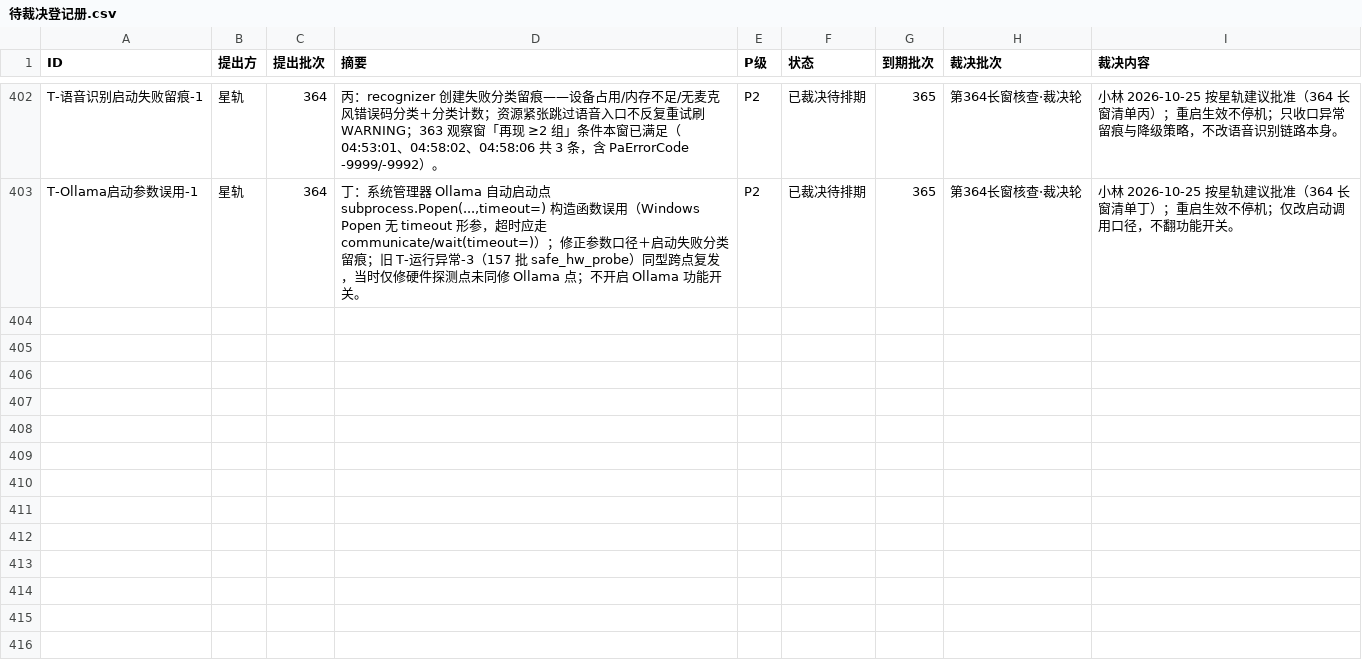
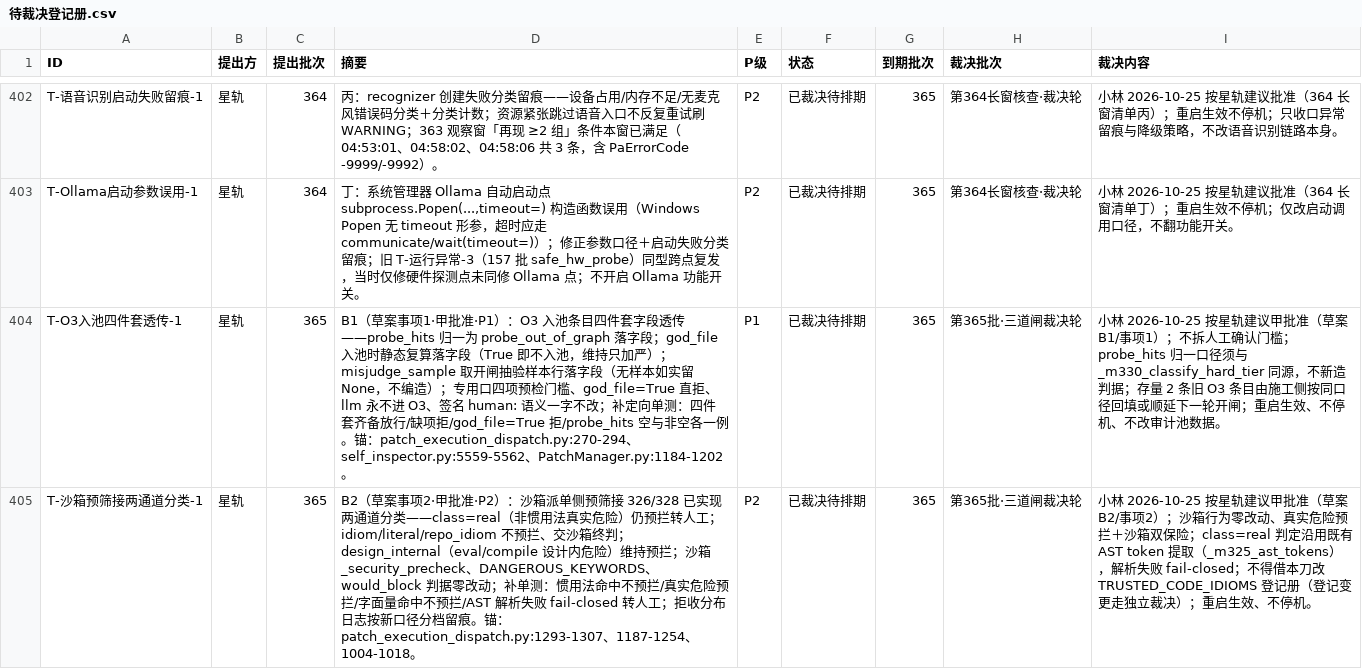
Before and after one commit to 825980399/tongtong-pulse-v9, a CSV file: docs/台账/待裁决登记册.csv, drawn as a sheet; only a part is shown, gaps mark what is left out; the diff covers the shown part only.

```diff
--- a/docs/台账/待裁决登记册.csv
+++ b/docs/台账/待裁决登记册.csv
@@ -403 +403,3 @@ T-语音识别启动失败留痕-1,星轨,364,丙：recognizer 创建失败分
 T-Ollama启动参数误用-1,星轨,364,"丁：系统管理器 Ollama 自动启动点 subprocess.Popen(...,timeout=) 构造函数误用（Windows Popen 无 timeout 形参，超时应走 communicate/wait(timeout=)）；修正参数口径＋启动失败分类留痕；旧 T-运行异常-3（157 批 safe_hw_probe）同型跨点复发，当时仅修硬件探测点未同修 Ollama 点；不开启 Ollama 功能开关。",P2,已裁决待排期,365,第364长窗核查·裁决轮,小林 2026-10-25 按星轨建议批准（364 长窗清单丁）；重启生效不停机；仅改启动调用口径，不翻功能开关。
+T-O3入池四件套透传-1,星轨,365,B1（草案事项1·甲批准·P1）：O3 入池条目四件套字段透传——probe_hits 归一为 probe_out_of_graph 落字段；god_file 入池时静态复算落字段（True 即不入池，维持只加严）；misjudge_sample 取开闸抽验样本行落字段（无样本如实留 None，不编造）；专用口四项预检门槛、god_file=True 直拒、llm 永不进 O3、签名 human: 语义一字不改；补定向单测：四件套齐备放行/缺项拒/god_file=True 拒/probe_hits 空与非空各一例。锚：patch_execution_dispatch.py:270-294、self_inspector.py:5559-5562、PatchManager.py:1184-1202。,P1,已裁决待排期,365,第365批·三道闸裁决轮,小林 2026-10-25 按星轨建议甲批准（草案 B1/事项1）；不拆人工确认门槛；probe_hits 归一口径须与 _m330_classify_hard_tier 同源，不新造判据；存量 2 条旧 O3 条目由施工侧按同口径回填或顺延下一轮开闸；重启生效、不停机、不改审计池数据。
+T-沙箱预筛接两通道分类-1,星轨,365,B2（草案事项2·甲批准·P2）：沙箱派单侧预筛接 326/328 已实现两通道分类——class=real（非惯用法真实危险）仍预拦转人工；idiom/literal/repo_idiom 不预拦、交沙箱终判；design_internal（eval/compile 设计内危险）维持预拦；沙箱 _security_precheck、DANGEROUS_KEYWORDS、would_block 判据零改动；补单测：惯用法命中不预拦/真实危险预拦/字面量命中不预拦/AST 解析失败 fail-closed 转人工；拒收分布日志按新口径分档留痕。锚：patch_execution_dispatch.py:1293-1307、1187-1254、1004-1018。,P2,已裁决待排期,365,第365批·三道闸裁决轮,小林 2026-10-25 按星轨建议甲批准（草案 B2/事项2）；沙箱行为零改动、真实危险预拦＋沙箱双保险；class=real 判定沿用既有 AST token 提取（_m325_ast_tokens），解析失败 fail-closed；不得借本刀改 TRUSTED_CODE_IDIOMS 登记册（登记变更走独立裁决）；重启生效、不停机。
```
Also changed, not shown: 1 added row and 6 edited cells elsewhere in this file, 7 other files.
